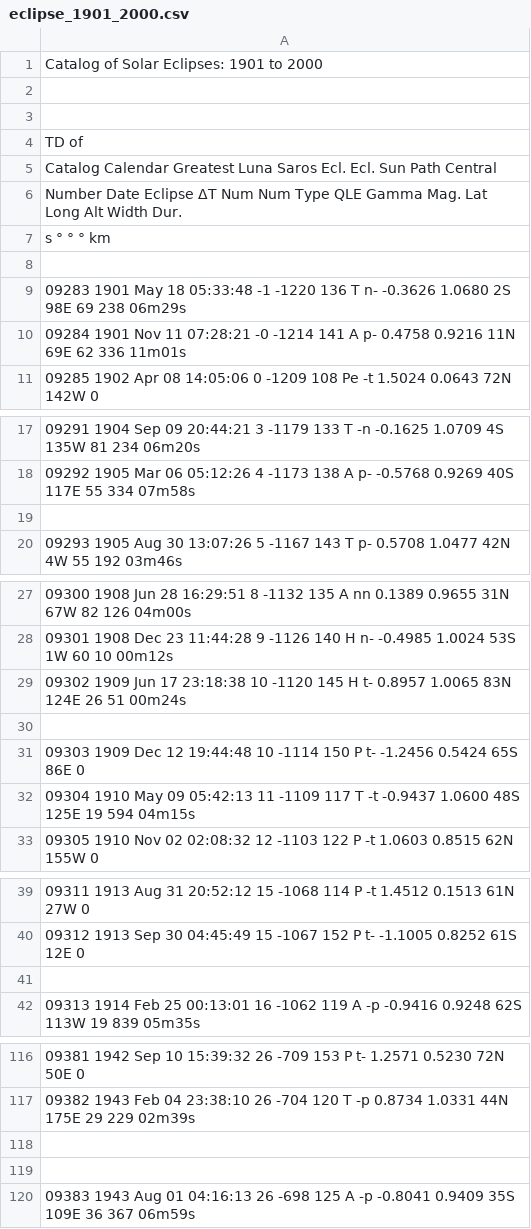
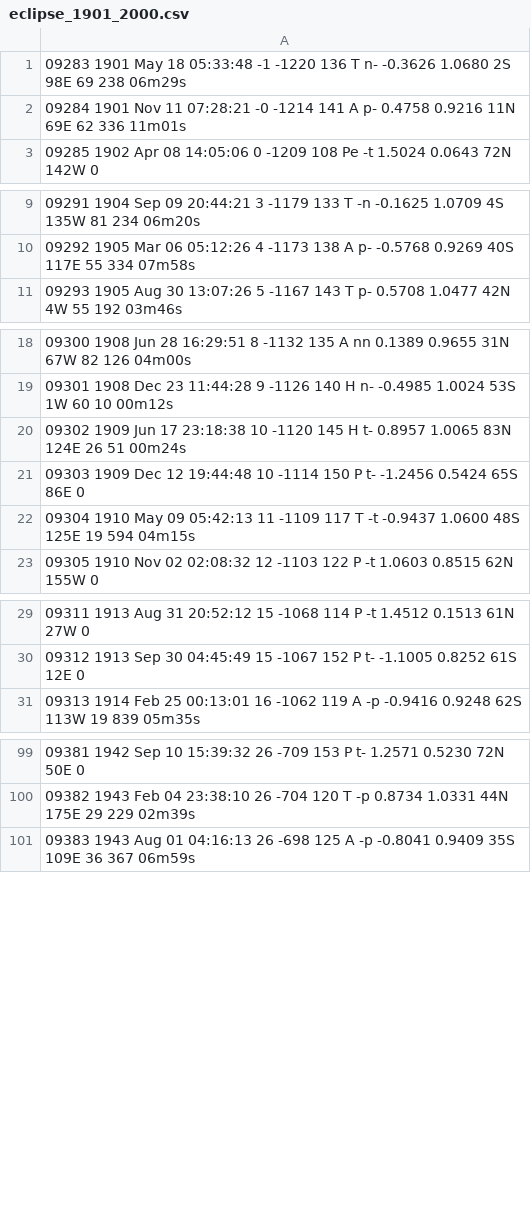
Before and after one commit to reykjalin/Gagnavinnsla, a CSV file: lokaverkefni/eclipse_1901_2000.csv, drawn as a sheet; only a part is shown, gaps mark what is left out; the diff covers the shown part only; the diff names each change by its address in the sheet, - before the commit and + after, or states it on an @@ line.

```diff
--- a/lokaverkefni/eclipse_1901_2000.csv
+++ b/lokaverkefni/eclipse_1901_2000.csv
-row 1: Catalog of Solar Eclipses: 1901 to 2000
-row 2: (empty)
-row 3: (empty)
-row 4: TD of
-row 5: Catalog Calendar Greatest Luna Saros Ecl. Ecl. Sun Path Central
-row 6: Number Date Eclipse ΔT Num Num Type QLE Gamma Mag. Lat Long Alt Width Dur.
-row 7: s ° ° ° km
-row 8: (empty)
-row 19: (empty)
-row 30: (empty)
-row 41: (empty)
-row 118: (empty)
-row 119: (empty)
```
Also changed, not shown: 18 removed rows elsewhere in this file, lokaverkefni/eclipse_2001_2100.csv, 1 other file.
